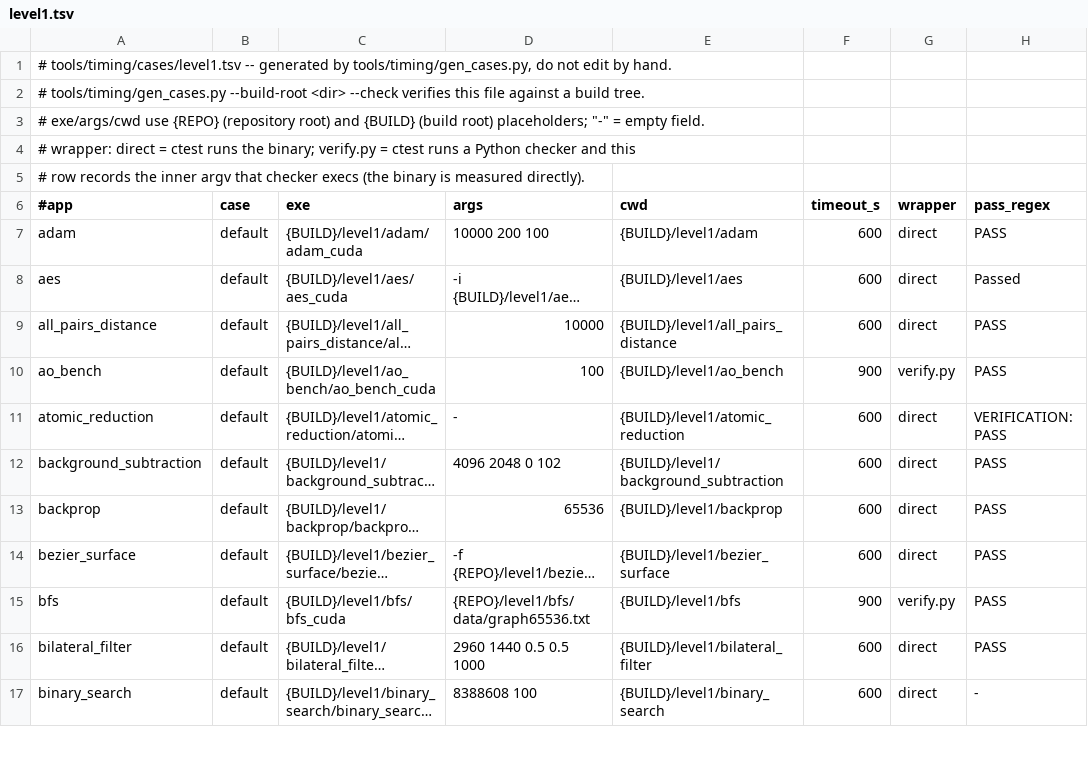
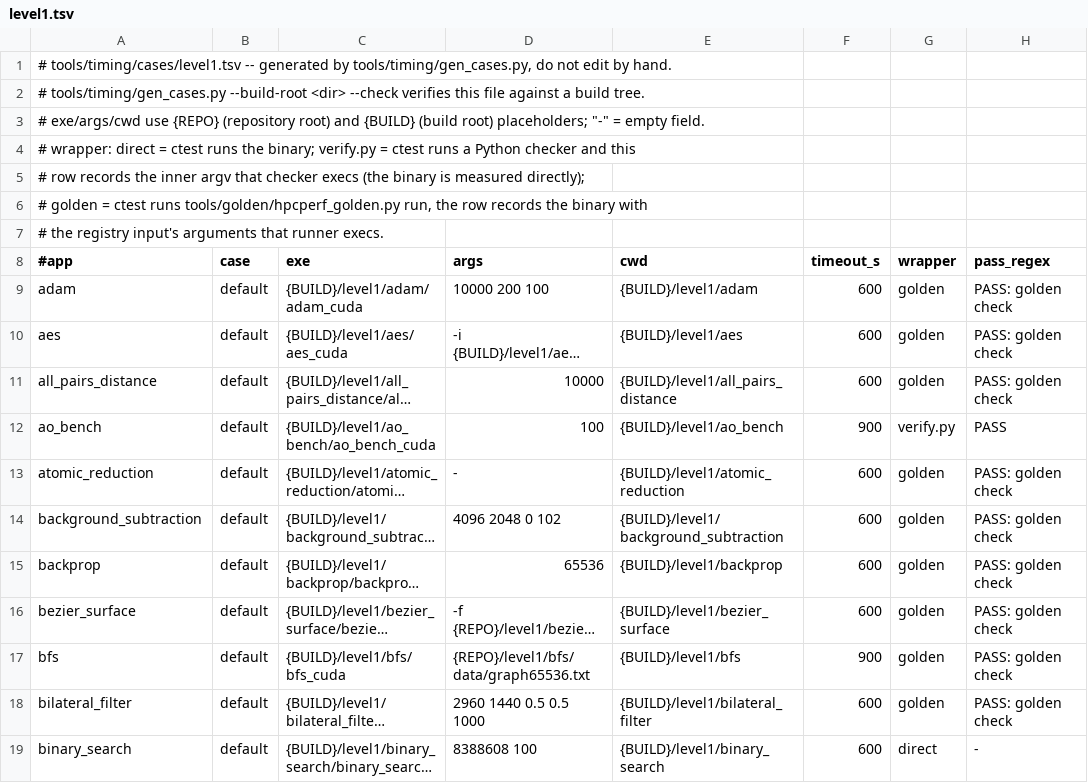
Before and after one commit to Deep-Learning-Profiling-Tools/HPC-Performance-AI, a TSV file: tools/timing/cases/level1.tsv, drawn as a sheet; only a part is shown; long unchanged cells end in …; addresses are those after the commit; the diff covers the shown part only; the diff names each change by its address in the sheet, - before the commit and + after, or states it on an @@ line.

Commit message:
tools/timing: gen_cases.py understands the golden ctest; regenerated cases/level1.tsv
38 Level 1 ctests now run `tools/golden/hpcperf_golden.py run <bench> --exe <binary>` (one plain
run of the registry's default input, compared with the frozen golden reference). gen_cases.py
records for those (wrapper "golden") what the runner execs -- the binary with the registry
input's arguments, read through tools/inputs (nothing executed); a registry argument naming a
configure-time file of the benchmark's own build directory (aes / pagerank data,
nearest_neighbor's file list) maps to the same file of the ctest's build root, as the old ctest
command did. Regenerated against build/all (`--check` OK, 50 cases: 38 golden, 10 direct, 2
verify.py): every exe, data path and argument is unchanged except nearest_neighbor's
`-lat 30.0 -lng 90.0` -> `-lat 30 -lng 90` (the registry's spelling, same value) and
channel_shuffle's timeout 600 -> 1800 s (its ctest timeout); wrapper / pass_regex columns
follow the ctest. level1_apps.tsv notes of the six verify.py benchmarks say where they are
checked now.

```diff
--- a/tools/timing/cases/level1.tsv
+++ b/tools/timing/cases/level1.tsv
-A5 (#app): …is measured directly).
+A5 (#app): …is measured directly);
+row 6: # golden = ctest runs tools/golden/hpcperf_golden.py run, the row records the binary with
+row 7: # the registry input's arguments that runner execs.
-G9:G11 (wrapper): direct
+G9:G11 (wrapper): golden
-H9 (pass_regex): PASS
+H9 (pass_regex): PASS: golden check
-H10 (pass_regex): Passed
+H10 (pass_regex): PASS: golden check
-H11 (pass_regex): PASS
+H11 (pass_regex): PASS: golden check
-G13:G16 (wrapper): direct
+G13:G16 (wrapper): golden
-H13 (pass_regex): VERIFICATION: PASS
+H13 (pass_regex): PASS: golden check
-H14:H18 (pass_regex): PASS
+H14:H18 (pass_regex): PASS: golden check
-G17 (wrapper): verify.py
+G17 (wrapper): golden
-G18 (wrapper): direct
+G18 (wrapper): golden
```
Also changed, not shown: 60 edited cells elsewhere in this file, tools/timing/cases/level1_apps.tsv, 1 other file.
